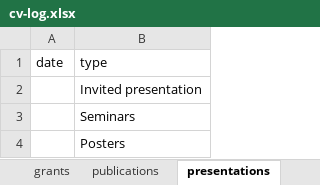
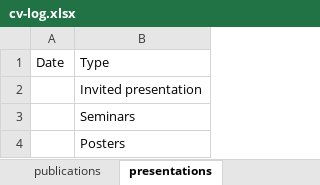
Before and after one commit to jacobjchristensen/CV, an Excel workbook: cv-log.xlsx, sheet presentations, drawn as a sheet; values as stored, in another font and other column widths than the file's, no borders; removed rows and columns are numbered as before the commit, all else as after; the diff names each change by its address in the sheet, - before the commit and + after, or states it on an @@ line.

```diff
--- a/cv-log.xlsx (sheet presentations)
+++ b/cv-log.xlsx (sheet presentations)
-row 1: date | type
+row 1: Date | Type
```
Also changed, not shown: sheet publications, sheet grants, sheet editoral-activities, sheet experience, sheet education, sheet awards, 2 more sheets, other sheet tabs, 4 other files.
